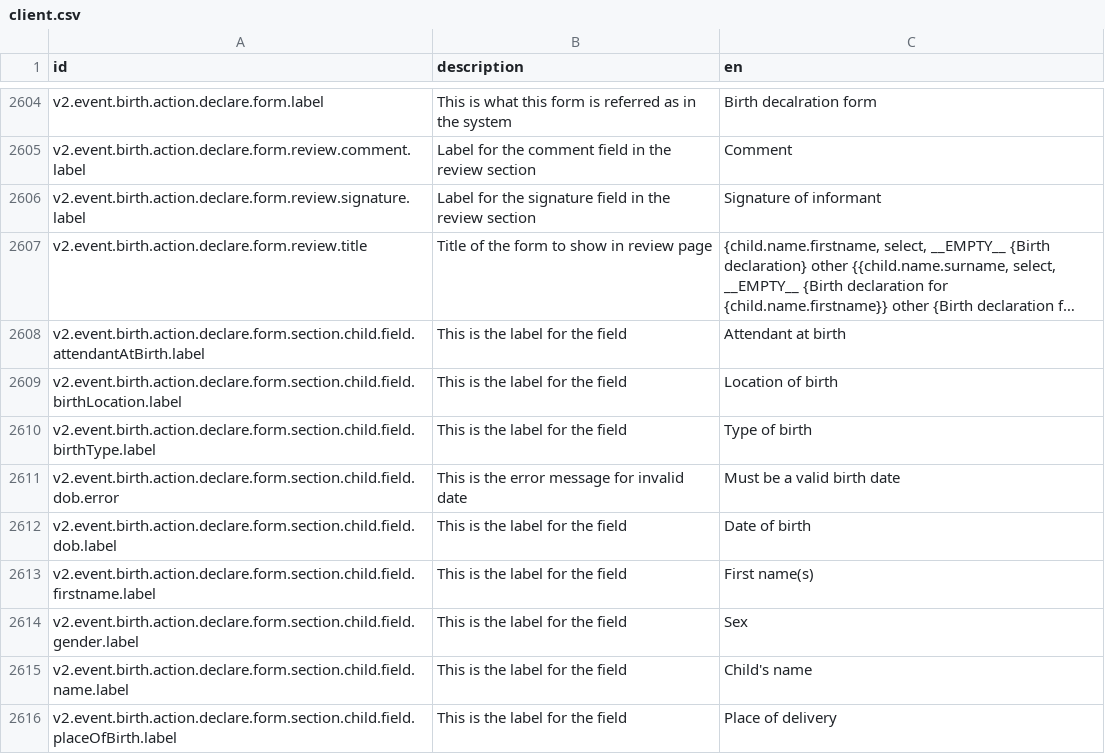
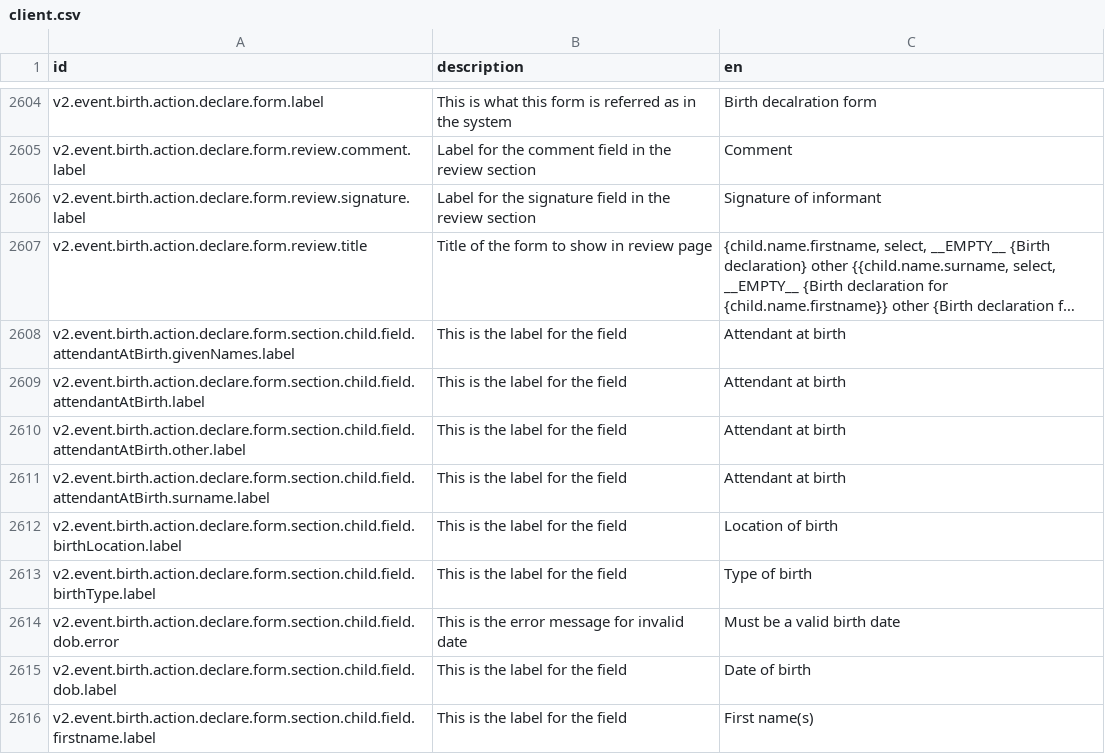
Before and after one commit to Aparnadeloitte/opencrvs-countryconfig-farajaland, a CSV file: src/translations/client.csv, drawn as a sheet; only a part is shown, gaps mark what is left out; the shorter side is filled out with more unchanged rows; long unchanged cells end in …; the diff names each change by its address in the sheet, - before the commit and + after, or states it on an @@ line.

Commit message:
Add required fields for attendant at birth in child form and update translations

```diff
--- a/src/translations/client.csv
+++ b/src/translations/client.csv
+row 2608: v2.event.birth.action.declare.form.section.child.field.attendantAtBirth.givenNames.label | This is the label for the field | Attendant at birth
+row 2610: v2.event.birth.action.declare.form.section.child.field.attendantAtBirth.other.label | This is the label for the field | Attendant at birth
+row 2611: v2.event.birth.action.declare.form.section.child.field.attendantAtBirth.surname.label | This is the label for the field | Attendant at birth
```
Also changed, not shown: 1 other file.
